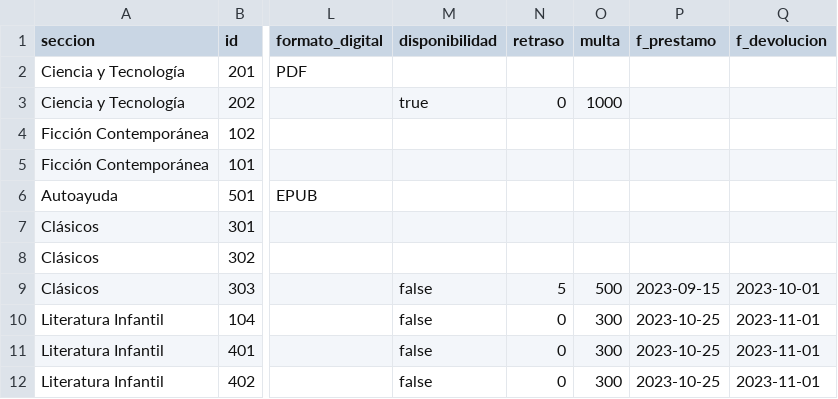
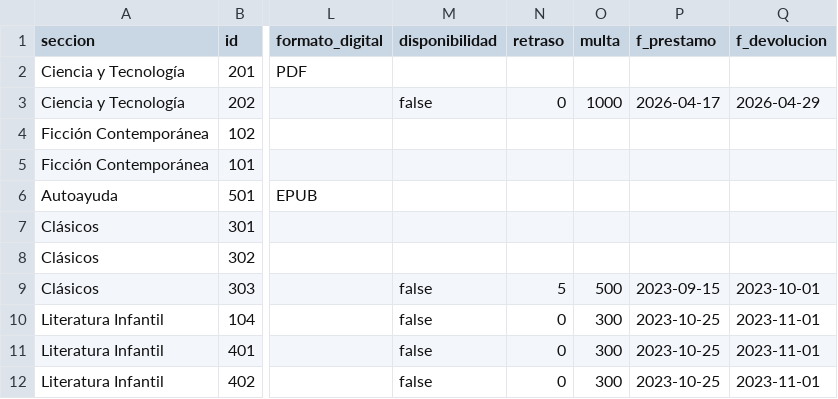
Before and after one commit to RenatoEspina/Gestion-Libreria, a CSV file: gestionLibreria/data/libros.csv, drawn as a sheet; only a part is shown, gaps mark what is left out; the diff names each change by its address in the sheet, - before the commit and + after, or states it on an @@ line.

Commit message:
se agrego las funciones faltantes de secciones

```diff
--- a/gestionLibreria/data/libros.csv
+++ b/gestionLibreria/data/libros.csv
-M3 (disponibilidad): true
+M3 (disponibilidad): false
-P3 (f_prestamo): (empty)
+P3 (f_prestamo): 2026-04-17
-Q3 (f_devolucion): (empty)
+Q3 (f_devolucion): 2026-04-29
```
Also changed, not shown: gestionLibreria/data/socios.csv, 1 other file.
